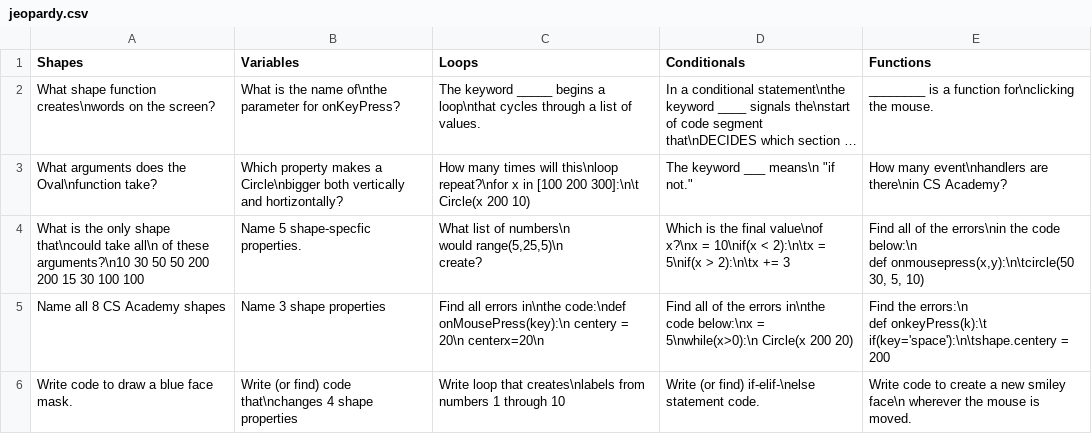
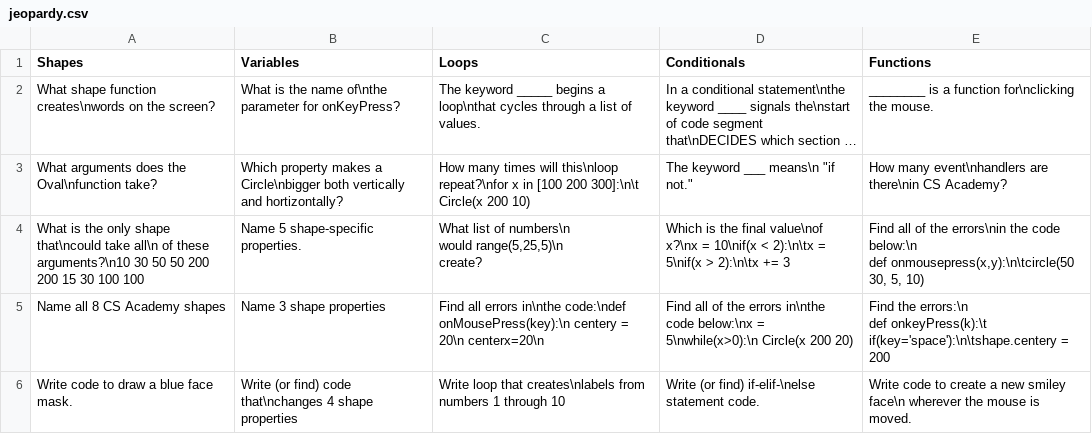
Before and after one commit to jabree00/csvFiles, a CSV file: jeopardy.csv, drawn as a sheet; long unchanged cells end in …; the diff names each change by its address in the sheet, - before the commit and + after, or states it on an @@ line.

Commit message:
Update jeopardy.csv

```diff
--- a/jeopardy.csv
+++ b/jeopardy.csv
-B4 (Variables): Name 5 shape-specfic properties.
+B4 (Variables): Name 5 shape-specific properties.
```
